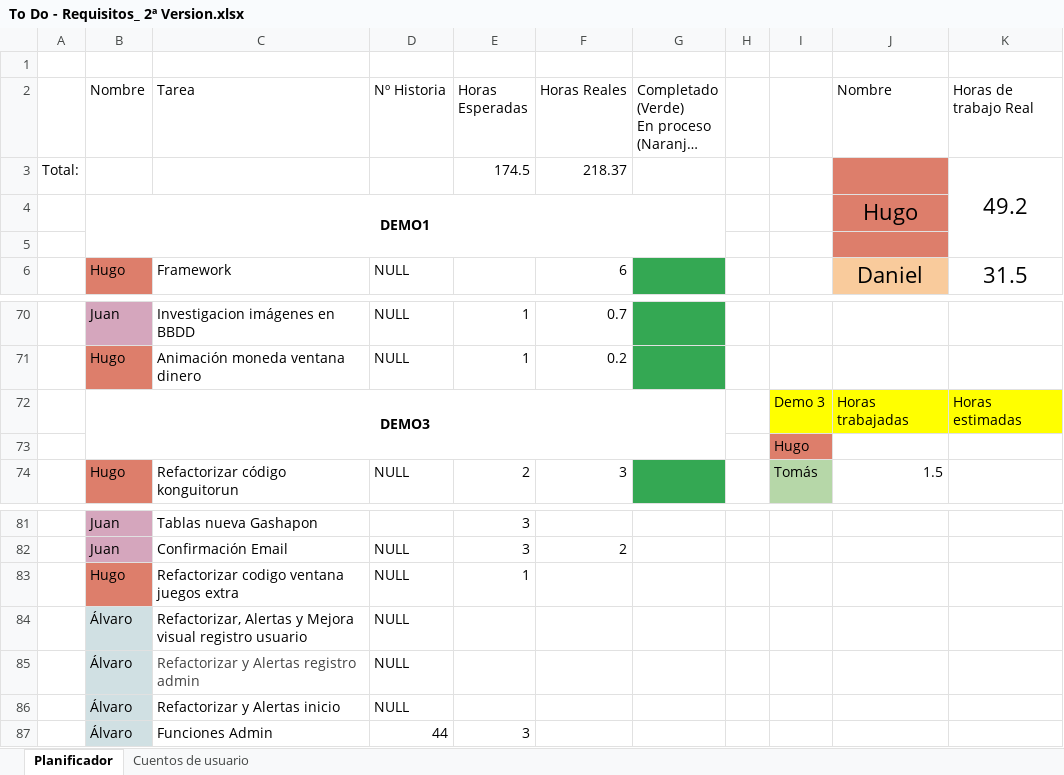
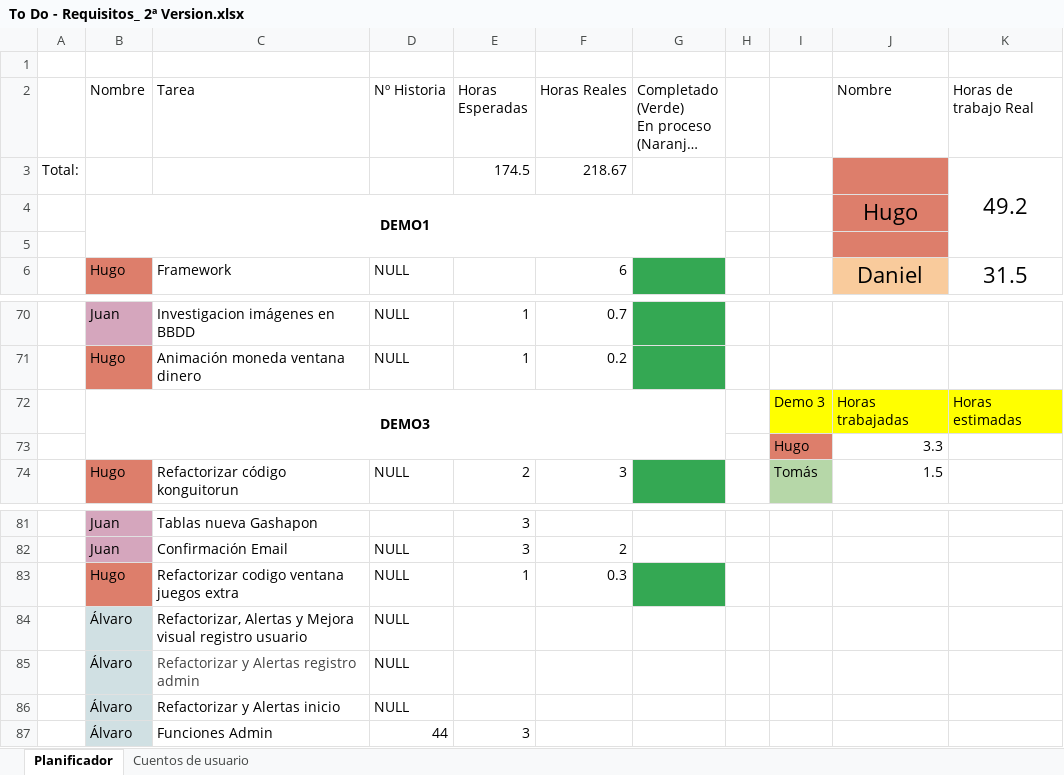
Before and after one commit to DonJuanFederico/Konguitos_Casino, an Excel workbook: Documentación/To Do - Requisitos_ 2ª Version.xlsx, sheet Planificador, drawn as a sheet; only a part is shown, gaps mark what is left out; long unchanged cells end in …; values as stored, in another font and other column widths than the file's, no borders; charts and pictures not drawn; the diff names each change by its address in the sheet, - before the commit and + after, or states it on an @@ line.

```diff
--- a/Documentación/To Do - Requisitos_ 2ª Version.xlsx (sheet Planificador)
+++ b/Documentación/To Do - Requisitos_ 2ª Version.xlsx (sheet Planificador)
-F3 (Horas Reales): 218.37
+F3 (Horas Reales): 218.67
-J73 (Nombre): (empty)
+J73 (Nombre): 3.3
-F83 (Horas Reales): (empty)
+F83 (Horas Reales): 0.3
-G83 fill: none
+G83 fill: #34A853
```
Also changed, not shown: 4 other files.
